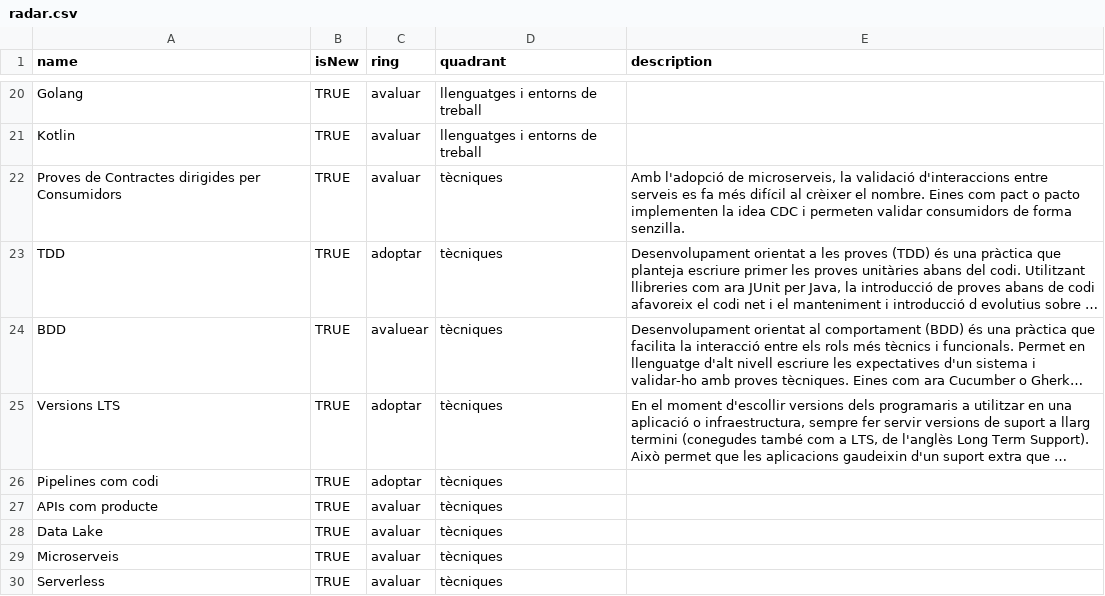
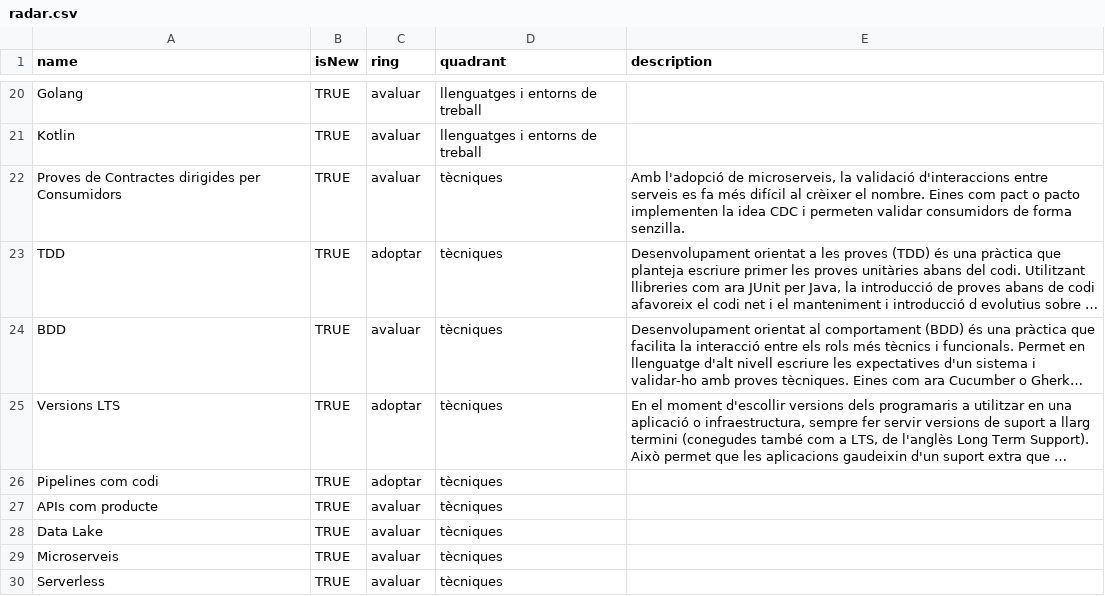
Before and after one commit to cs-canigo/radar, a CSV file: data/radar.csv, drawn as a sheet; only a part is shown, gaps mark what is left out; long unchanged cells end in …; the diff names each change by its address in the sheet, - before the commit and + after, or states it on an @@ line.

Commit message:
Update radar.csv

```diff
--- a/data/radar.csv
+++ b/data/radar.csv
-C24 (ring): avaluear
+C24 (ring): avaluar
```
